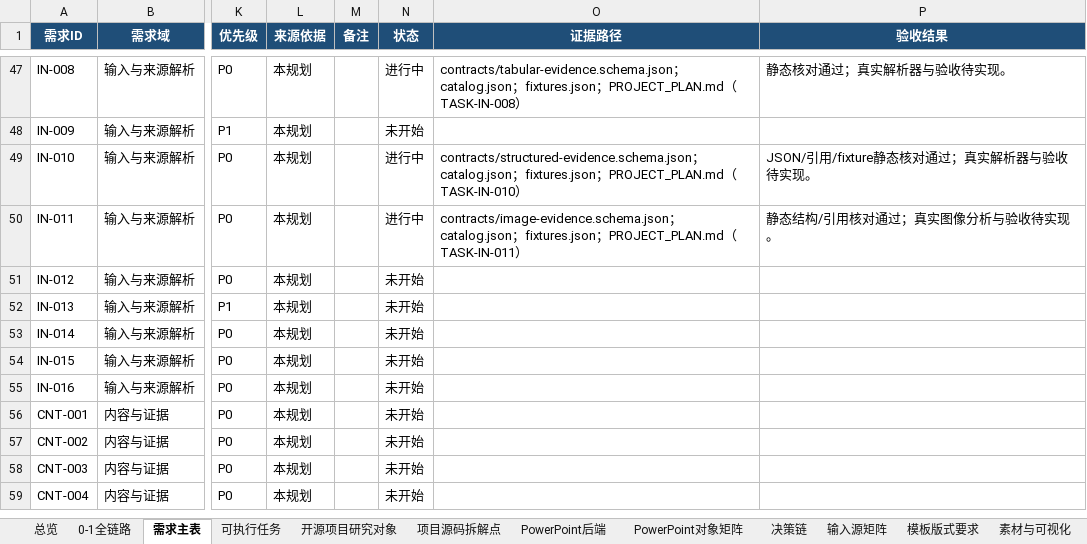
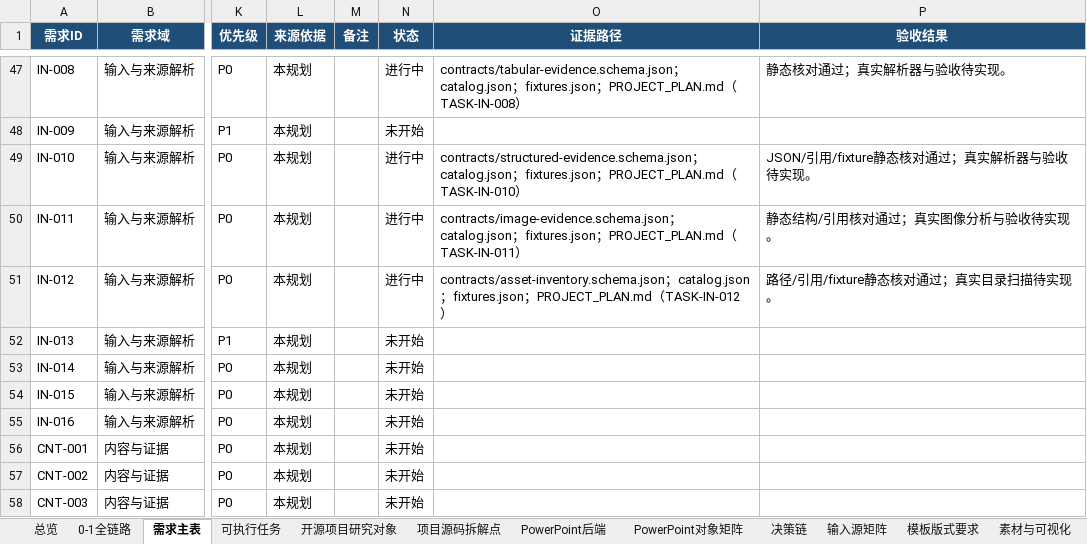
Before and after one commit to XXYoLoong/YoloongPPT, an Excel workbook: AI_PPT_完整需求与任务矩阵_V0.3.xlsx, sheet 需求主表, drawn as a sheet; only a part is shown, gaps mark what is left out; the shorter side is filled out with more unchanged rows; values as stored, in another font and other column widths than the file's, no borders; conditional formats and table styles not drawn; the diff names each change by its address in the sheet, - before the commit and + after, or states it on an @@ line.

```diff
--- a/AI_PPT_完整需求与任务矩阵_V0.3.xlsx (sheet 需求主表)
+++ b/AI_PPT_完整需求与任务矩阵_V0.3.xlsx (sheet 需求主表)
-N51 (状态): 未开始
+N51 (状态): 进行中
-O51 (证据路径): (empty)
+O51 (证据路径): contracts/asset-inventory.schema.json；catalog.json；fixtures.json；PROJECT_PLAN.md（TASK-IN-012）
-P51 (验收结果): (empty)
+P51 (验收结果): 路径/引用/fixture静态核对通过；真实目录扫描待实现。
```
Also changed, not shown: sheet 可执行任务, charts or pictures, 6 other files.
